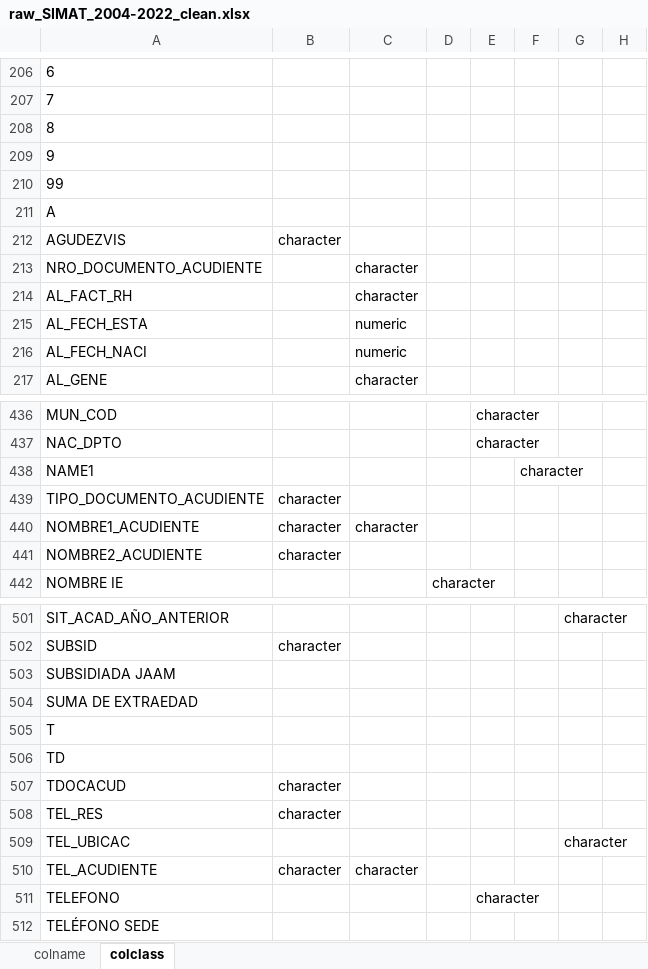
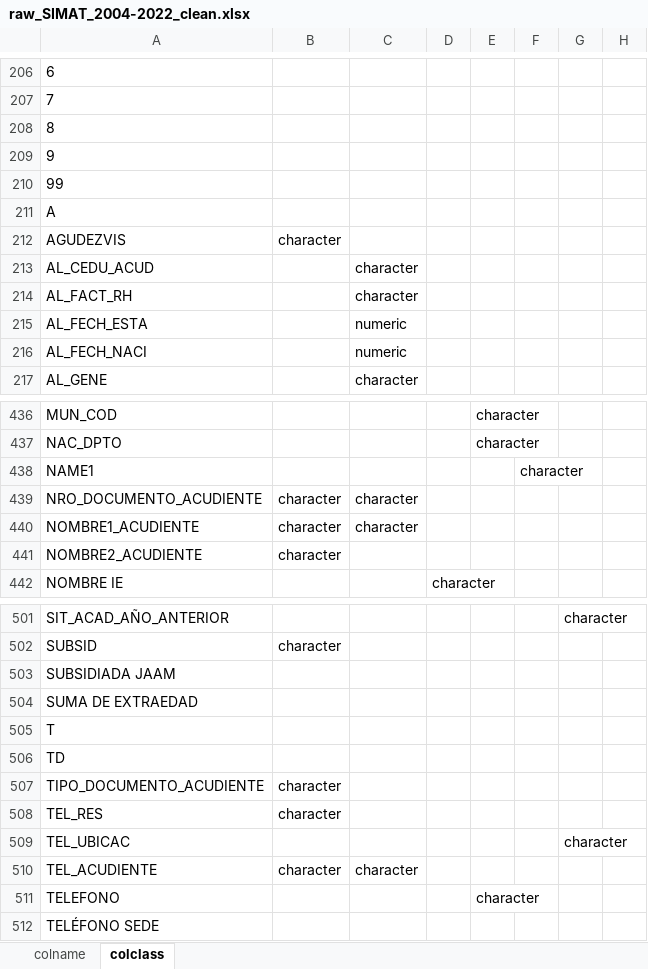
Before and after one commit to jdrengifoc/school_dropout, an Excel workbook: data/_metadata/dicts/raw_SIMAT_2004-2022_clean.xlsx, sheet colclass, drawn as a sheet; only a part is shown, gaps mark what is left out; values as stored, in another font and other column widths than the file's, no borders; the diff names each change by its address in the sheet, - before the commit and + after, or states it on an @@ line.

```diff
--- a/data/_metadata/dicts/raw_SIMAT_2004-2022_clean.xlsx (sheet colclass)
+++ b/data/_metadata/dicts/raw_SIMAT_2004-2022_clean.xlsx (sheet colclass)
-A213: NRO_DOCUMENTO_ACUDIENTE
+A213: AL_CEDU_ACUD
-A439: TIPO_DOCUMENTO_ACUDIENTE
+A439: NRO_DOCUMENTO_ACUDIENTE
-C439: (empty)
+C439: character
-A507: TDOCACUD
+A507: TIPO_DOCUMENTO_ACUDIENTE
```
Also changed, not shown: sheet colname, data/_metadata/dicts/processed_SIMAT_2004-2022.xlsx, 2 other files.
